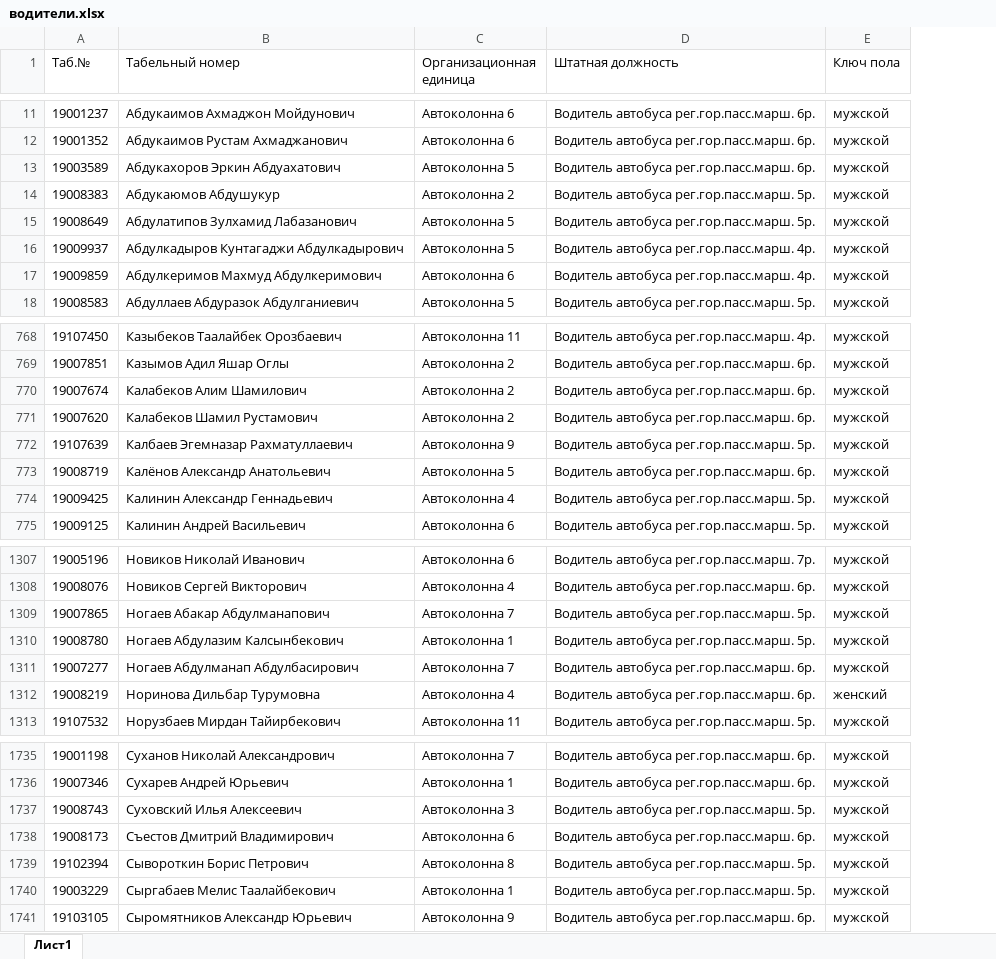
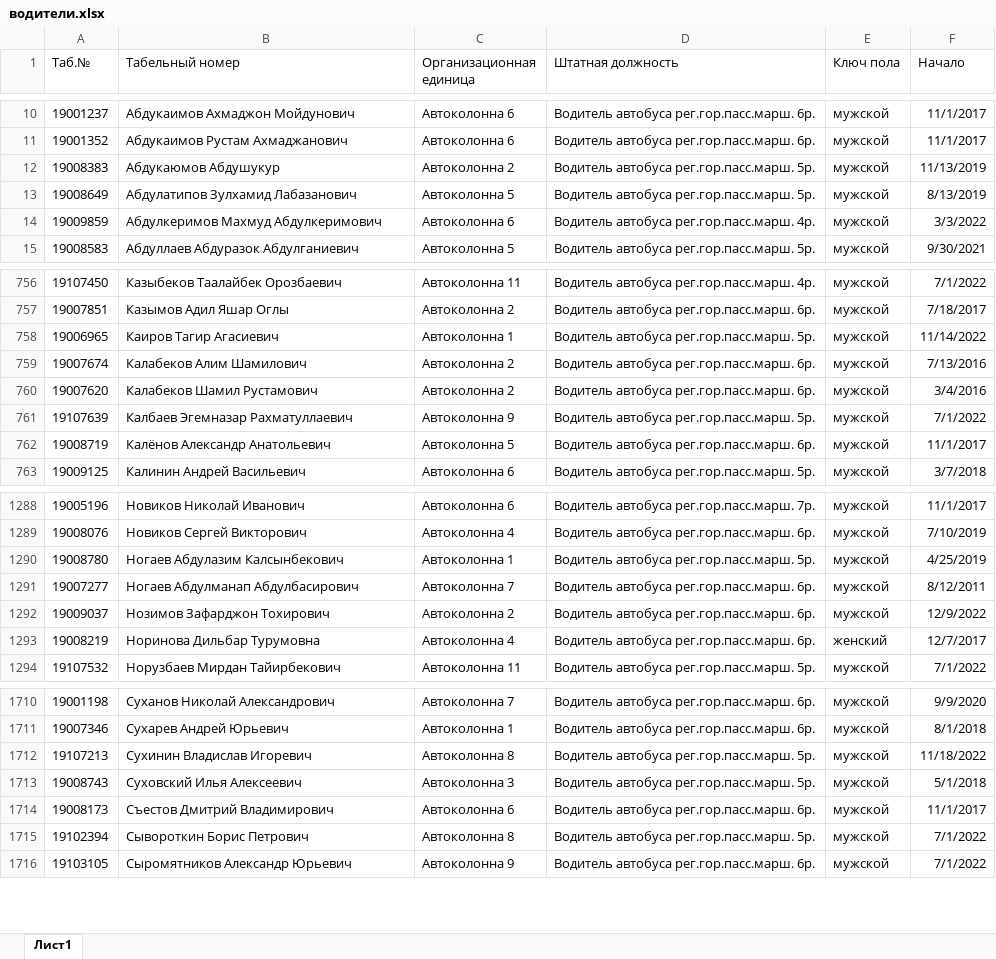
Before and after one commit to rzrka/mother_help, an Excel workbook: data/водители.xlsx, sheet Лист1, drawn as a sheet; only a part is shown, gaps mark what is left out; values as stored, in another font and other column widths than the file's, no borders; removed rows and columns are numbered as before the commit, all else as after; the diff covers the shown part only; the diff names each change by its address in the sheet, - before the commit and + after, or states it on an @@ line.

```diff
--- a/data/водители.xlsx (sheet Лист1)
+++ b/data/водители.xlsx (sheet Лист1)
+column F (Начало), rows 10-15: 11/1/2017 | 11/1/2017 | 11/13/2019 | 8/13/2019 | 3/3/2022 | 9/30/2021; rows 756-757: 7/1/2022 | 7/18/2017; rows 759-763: 7/13/2016 | 3/4/2016 | 7/1/2022 | 11/1/2017 | 3/7/2018; rows 1288-1291: 11/1/2017 | 7/10/2019 | 4/25/2019 | 8/12/2011; rows 1293-1294: 12/7/2017 | 7/1/2022; rows 1710-1711: 9/9/2020 | 8/1/2018; rows 1713-1716: 5/1/2018 | 11/1/2017 | 7/1/2022 | 7/1/2022
-row 13: 19003589 | Абдукахоров Эркин Абдуахатович | Автоколонна 5 | Водитель автобуса рег.гор.пасс.марш. 6р. | мужской
-row 16: 19009937 | Абдулкадыров Кунтагаджи Абдулкадырович | Автоколонна 5 | Водитель автобуса рег.гор.пасс.марш. 4р. | мужской
+row 758: 19006965 | Каиров Тагир Агасиевич | Автоколонна 1 | Водитель автобуса рег.гор.пасс.марш. 5р. | мужской | 11/14/2022
-row 774: 19009425 | Калинин Александр Геннадьевич | Автоколонна 4 | Водитель автобуса рег.гор.пасс.марш. 5р. | мужской
-row 1309: 19007865 | Ногаев Абакар Абдулманапович | Автоколонна 7 | Водитель автобуса рег.гор.пасс.марш. 5р. | мужской
+row 1292: 19009037 | Нозимов Зафарджон Тохирович | Автоколонна 2 | Водитель автобуса рег.гор.пасс.марш. 6р. | мужской | 12/9/2022
+row 1712: 19107213 | Сухинин Владислав Игоревич | Автоколонна 8 | Водитель автобуса рег.гор.пасс.марш. 5р. | мужской | 11/18/2022
-row 1740: 19003229 | Сыргабаев Мелис Таалайбекович | Автоколонна 1 | Водитель автобуса рег.гор.пасс.марш. 5р. | мужской
```
Also changed, not shown: 26 added rows, 51 removed rows and 14 edited cells elsewhere in this sheet, 8 other files.
